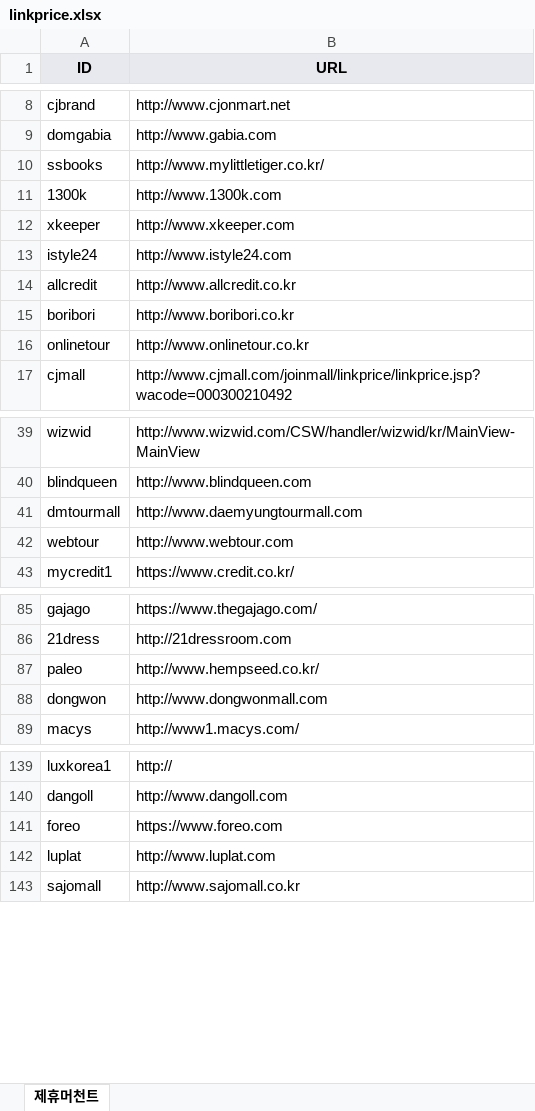
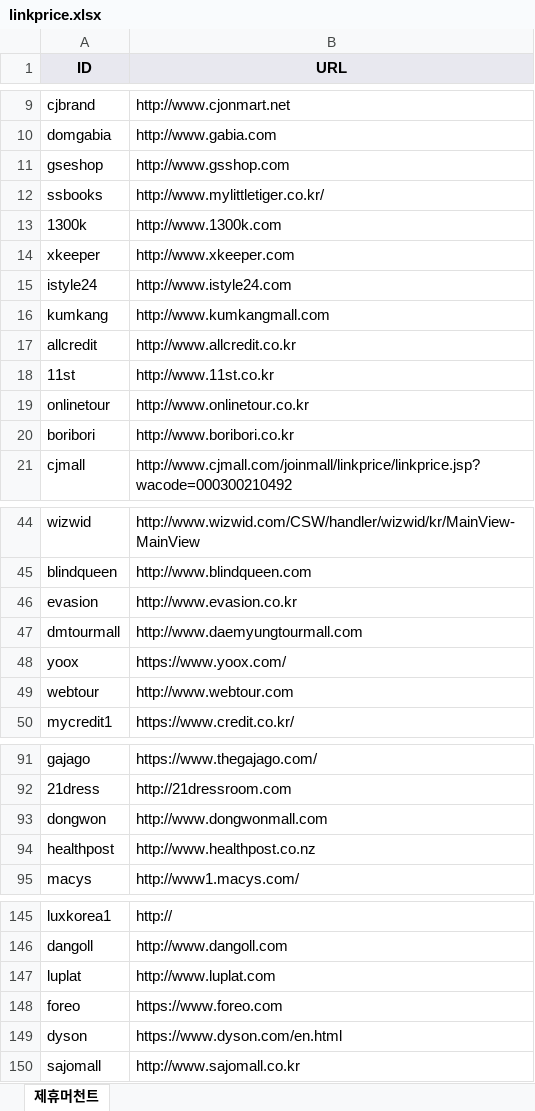
Before and after one commit to kimhyoseon/crawler, an Excel workbook: data/linkprice.xlsx, sheet 제휴머천트, drawn as a sheet; only a part is shown, gaps mark what is left out; values as stored, in another font and other column widths than the file's, no borders; removed rows and columns are numbered as before the commit, all else as after; the diff covers the shown part only; the diff names each change by its address in the sheet, - before the commit and + after, or states it on an @@ line.

Commit message:
commit

```diff
--- a/data/linkprice.xlsx (sheet 제휴머천트)
+++ b/data/linkprice.xlsx (sheet 제휴머천트)
+row 11: gseshop | http://www.gsshop.com
+row 16: kumkang | http://www.kumkangmall.com
+row 18: 11st | http://www.11st.co.kr
@@ row 16 moved to row 19: onlinetour @@
+row 46: evasion | http://www.evasion.co.kr
+row 48: yoox | https://www.yoox.com/
-row 87: paleo | http://www.hempseed.co.kr/
+row 94: healthpost | http://www.healthpost.co.nz
@@ row 142 moved to row 147: luplat @@
+row 149: dyson | https://www.dyson.com/en.html
```
Also changed, not shown: 3 added rows, 1 removed row and 7 moved rows elsewhere in this sheet.
